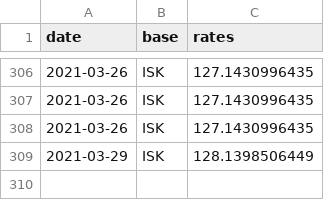
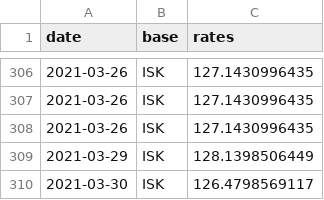
Before and after one commit to filiptronicek/euro-currency, a CSV file: data/ISK/rate.csv, drawn as a sheet; only a part is shown, gaps mark what is left out; the diff names each change by its address in the sheet, - before the commit and + after, or states it on an @@ line.

```diff
--- a/data/ISK/rate.csv
+++ b/data/ISK/rate.csv
+row 310: 2021-03-30 | ISK | 126.4798569117
```
Also changed, not shown: data/CZK/rate.csv, data/HUF/rate.csv, 30 other files.
